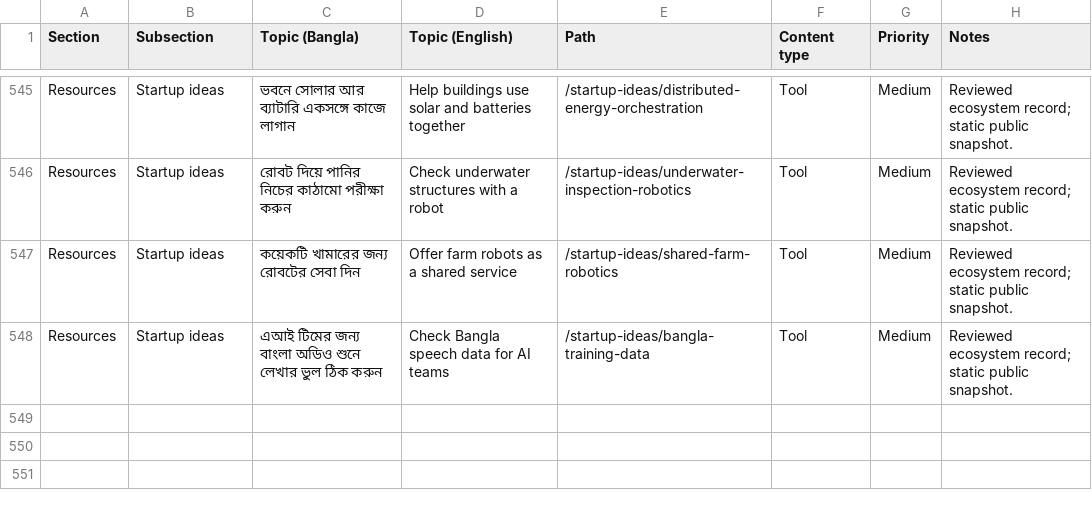
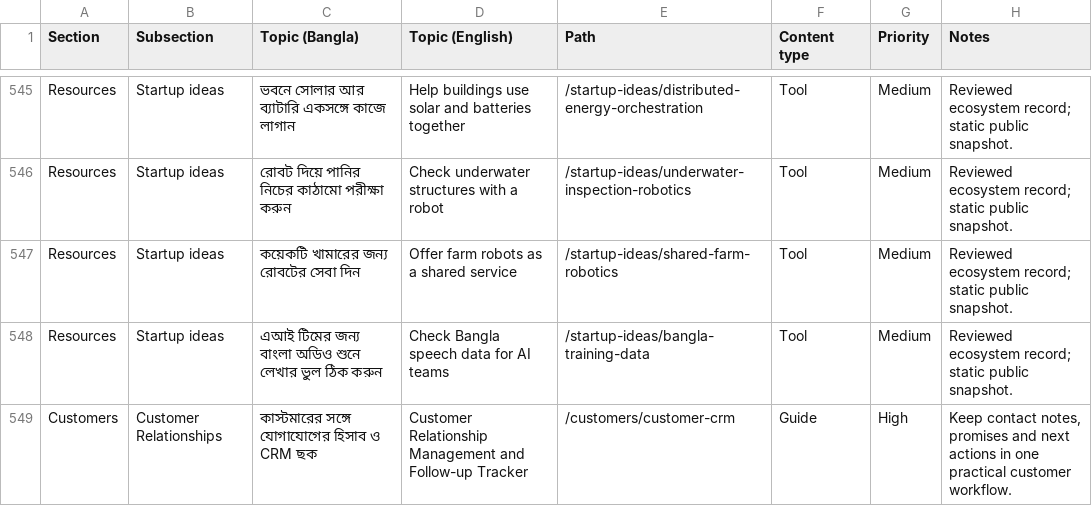
Before and after one commit to Deshi-Startup/deshistartup, a CSV file: plan/content-backlog.csv, drawn as a sheet; only a part is shown, gaps mark what is left out.

Commit message:
Add bilingual customer follow-up tracker guide

```diff
--- a/plan/content-backlog.csv
+++ b/plan/content-backlog.csv
@@ -548 +548,2 @@ Resources,Startup ideas,কয়েকটি খামারের জন্য
 Resources,Startup ideas,এআই টিমের জন্য বাংলা অডিও শুনে লেখার ভুল ঠিক করুন,Check Bangla speech data for AI teams,/startup-ideas/bangla-training-data,Tool,Medium,Reviewed ecosystem record; static public snapshot.
+Customers,Customer Relationships,কাস্টমারের সঙ্গে যোগাযোগের হিসাব ও CRM ছক,Customer Relationship Management and Follow-up Tracker,/customers/customer-crm,Guide,High,"Keep contact notes, promises and next actions in one practical customer workflow."
```
Also changed, not shown: 3 other files.
